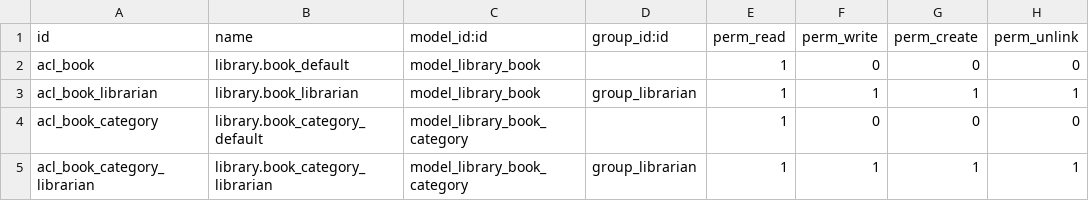
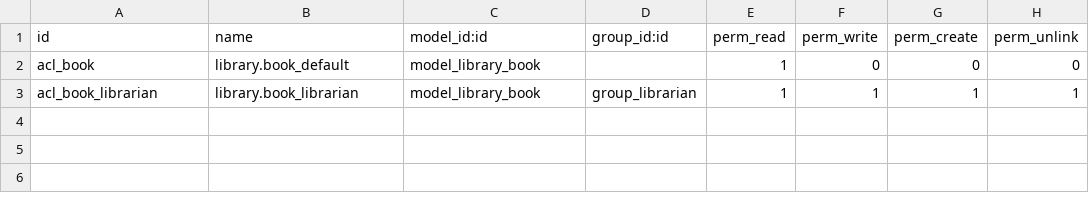
Before and after one commit to ecosoft-odoo/training, a CSV file: my_library/security/ir.model.access.csv, drawn as a sheet.

```diff
--- a/my_library/security/ir.model.access.csv
+++ b/my_library/security/ir.model.access.csv
@@ -3,3 +3 @@ acl_book,library.book_default,model_library_book,,1,0,0,0
 acl_book_librarian,library.book_librarian,model_library_book,group_librarian,1,1,1,1
-acl_book_category,library.book_category_default,model_library_book_category,,1,0,0,0
-acl_book_category_librarian,library.book_category_librarian,model_library_book_category,group_librarian,1,1,1,1
```
Also changed, not shown: 6 other files.
